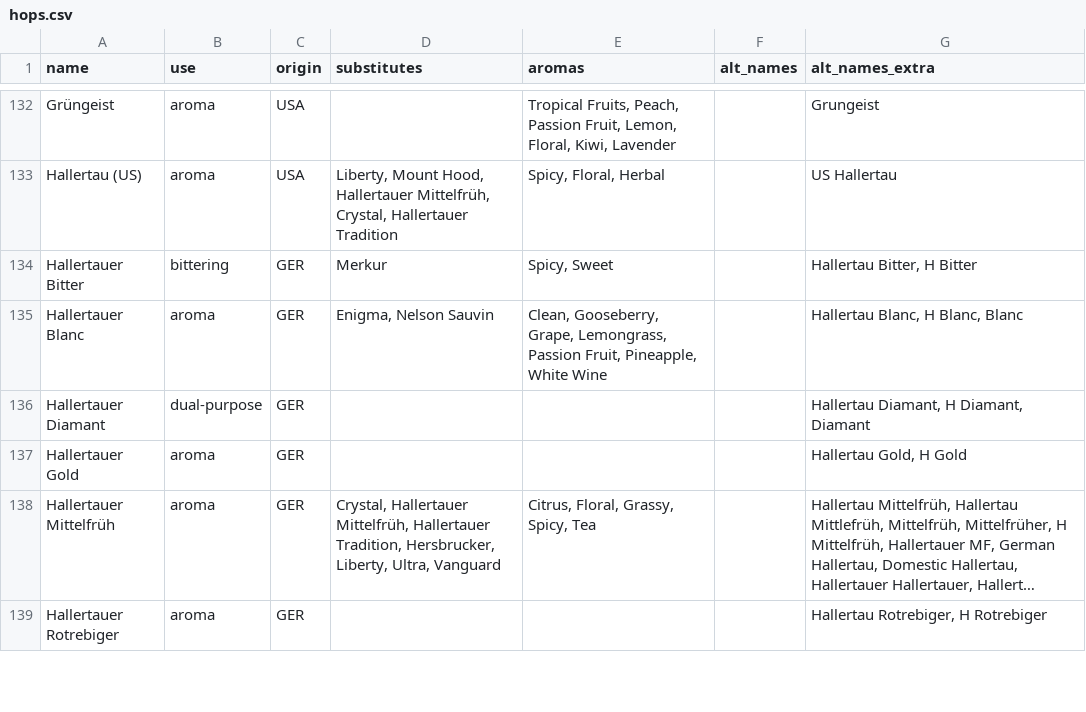
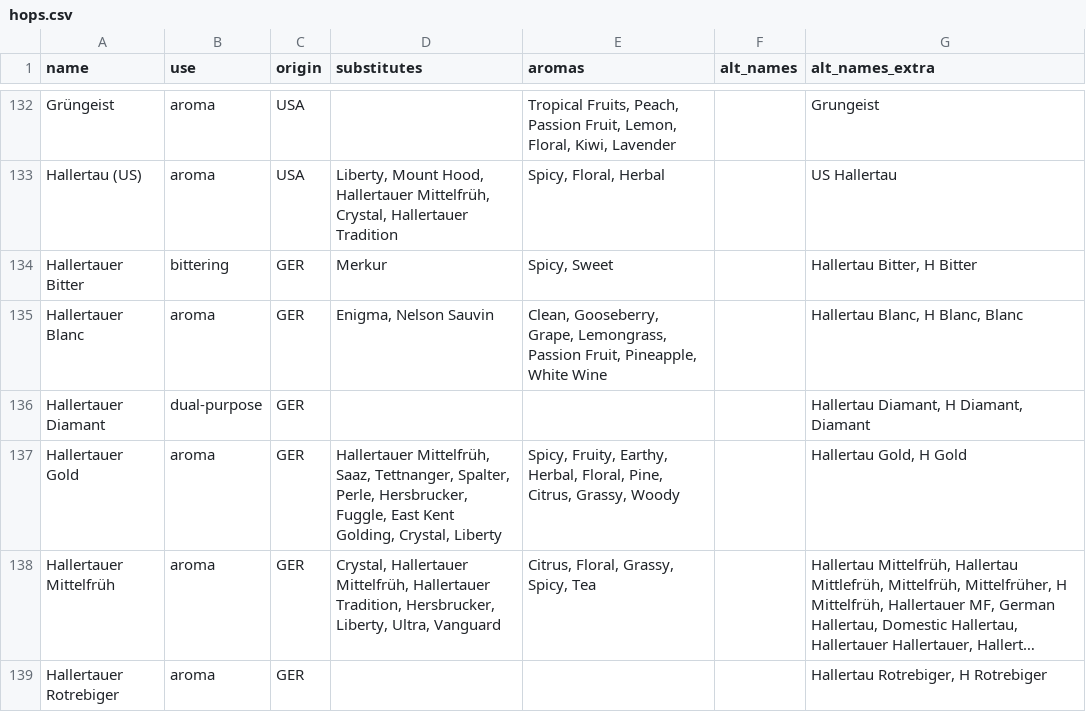
Before and after one commit to scheb/beer-analytics, a CSV file: recipe_db/data/hops.csv, drawn as a sheet; only a part is shown, gaps mark what is left out; long unchanged cells end in …; the diff covers the shown part only; the diff names each change by its address in the sheet, - before the commit and + after, or states it on an @@ line.

Commit message:
Update hops

```diff
--- a/recipe_db/data/hops.csv
+++ b/recipe_db/data/hops.csv
-D137 (substitutes): (empty)
+D137 (substitutes): Hallertauer Mittelfrüh, Saaz, Tettnanger, Spalter, Perle, Hersbrucker, Fuggle, East Kent Golding, Crystal, Liberty
-E137 (aromas): (empty)
+E137 (aromas): Spicy, Fruity, Earthy, Herbal, Floral, Pine, Citrus, Grassy, Woody
```
Also changed, not shown: 19 edited cells elsewhere in this file.
